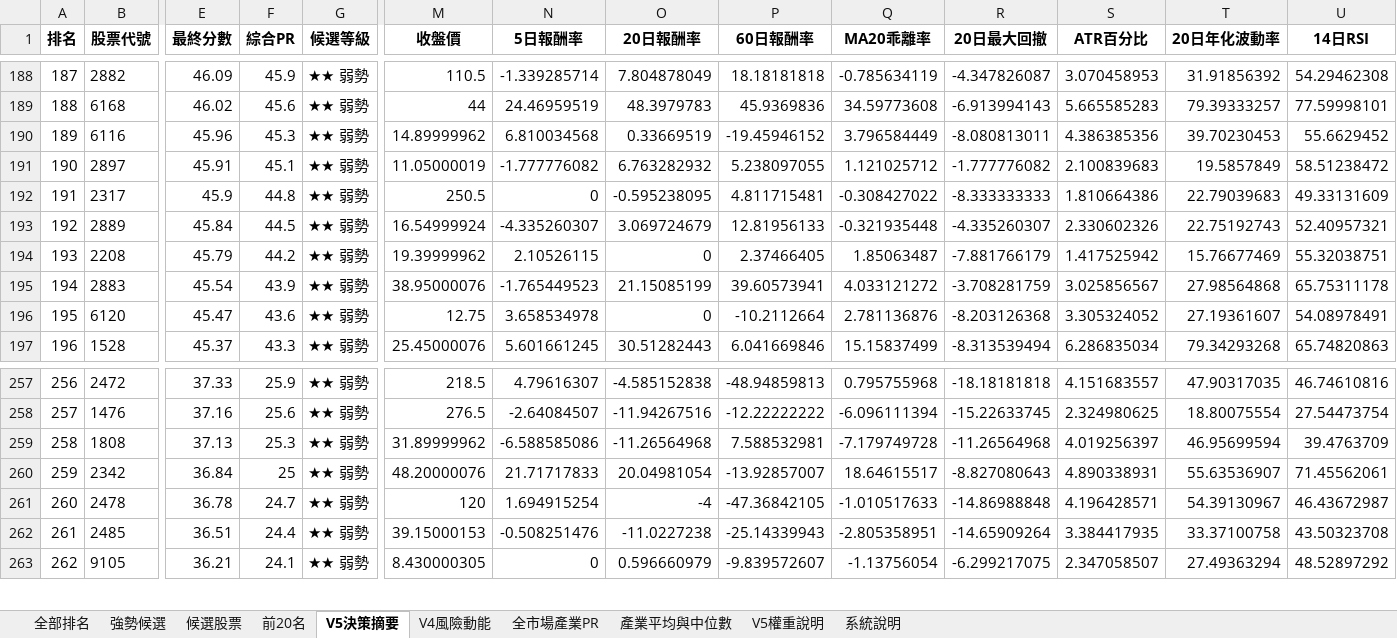
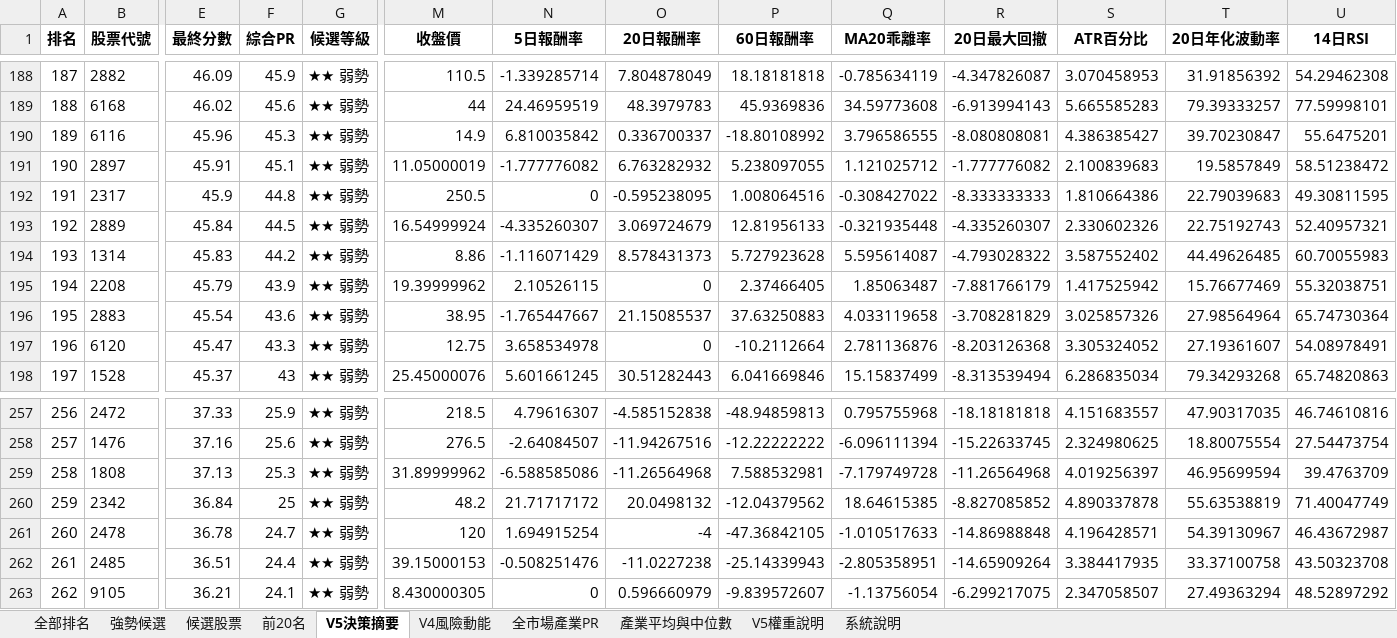
Before and after one commit to kkkunnnn/kun-stock, an Excel workbook: data/台股V1V2V3V4V5最終選股_20260924.xlsx, sheet V5決策摘要, drawn as a sheet; only a part is shown, gaps mark what is left out; values as stored, in another font and other column widths than the file's, no borders; addresses are those after the commit; rows hold the shown columns only; the diff covers the shown part only; the diff names each change by its address in the sheet, - before the commit and + after, or states it on an @@ line.

```diff
--- a/data/台股V1V2V3V4V5最終選股_20260924.xlsx (sheet V5決策摘要)
+++ b/data/台股V1V2V3V4V5最終選股_20260924.xlsx (sheet V5決策摘要)
-M190 (收盤價): 14.89999962
+M190 (收盤價): 14.9
-N190 (5日報酬率): 6.810034568
+N190 (5日報酬率): 6.810035842
-O190 (20日報酬率): 0.33669519
+O190 (20日報酬率): 0.336700337
-P190 (60日報酬率): -19.45946152
+P190 (60日報酬率): -18.80108992
-Q190 (MA20乖離率): 3.796584449
+Q190 (MA20乖離率): 3.796586555
-R190 (20日最大回撤): -8.080813011
+R190 (20日最大回撤): -8.080808081
-S190 (ATR百分比): 4.386385356
+S190 (ATR百分比): 4.386385427
-T190 (20日年化波動率): 39.70230453
+T190 (20日年化波動率): 39.70230847
-U190 (14日RSI): 55.6629452
+U190 (14日RSI): 55.6475201
-P192 (60日報酬率): 4.811715481
+P192 (60日報酬率): 1.008064516
-U192 (14日RSI): 49.33131609
+U192 (14日RSI): 49.30811595
+row 194: 193 | 1314 | 45.83 | 44.2 | ★★ 弱勢 | 8.86 | -1.116071429 | 8.578431373 | 5.727923628 | 5.595614087 | -4.793028322 | 3.587552402 | 44.49626485 | 60.70055983
-A195 (排名): 193
+A195 (排名): 194
-F195 (綜合PR): 44.2
+F195 (綜合PR): 43.9
-A196 (排名): 194
+A196 (排名): 195
-F196 (綜合PR): 43.9
+F196 (綜合PR): 43.6
-M196 (收盤價): 38.95000076
+M196 (收盤價): 38.95
-N196 (5日報酬率): -1.765449523
+N196 (5日報酬率): -1.765447667
-O196 (20日報酬率): 21.15085199
+O196 (20日報酬率): 21.15085537
-P196 (60日報酬率): 39.60573941
+P196 (60日報酬率): 37.63250883
-Q196 (MA20乖離率): 4.033121272
+Q196 (MA20乖離率): 4.033119658
-R196 (20日最大回撤): -3.708281759
+R196 (20日最大回撤): -3.708281829
-S196 (ATR百分比): 3.025856567
+S196 (ATR百分比): 3.025857326
-T196 (20日年化波動率): 27.98564868
+T196 (20日年化波動率): 27.98564964
-U196 (14日RSI): 65.75311178
+U196 (14日RSI): 65.74730364
-A197 (排名): 195
+A197 (排名): 196
-F197 (綜合PR): 43.6
+F197 (綜合PR): 43.3
-A198 (排名): 196
+A198 (排名): 197
-F198 (綜合PR): 43.3
+F198 (綜合PR): 43
-M260 (收盤價): 48.20000076
+M260 (收盤價): 48.2
-N260 (5日報酬率): 21.71717833
+N260 (5日報酬率): 21.71717172
-O260 (20日報酬率): 20.04981054
+O260 (20日報酬率): 20.0498132
-P260 (60日報酬率): -13.92857007
+P260 (60日報酬率): -12.04379562
-Q260 (MA20乖離率): 18.64615517
+Q260 (MA20乖離率): 18.64615385
-R260 (20日最大回撤): -8.827080643
+R260 (20日最大回撤): -8.827085852
-S260 (ATR百分比): 4.890338931
+S260 (ATR百分比): 4.890337878
-T260 (20日年化波動率): 55.63536907
+T260 (20日年化波動率): 55.63538819
-U260 (14日RSI): 71.45562061
+U260 (14日RSI): 71.40047749
```
Also changed, not shown: 3 added rows, 4 removed rows and 177 edited cells elsewhere in this sheet, sheet 全部排名, sheet V4風險動能, sheet 候選股票, sheet 前20名, sheet 強勢候選, 7 other files.
